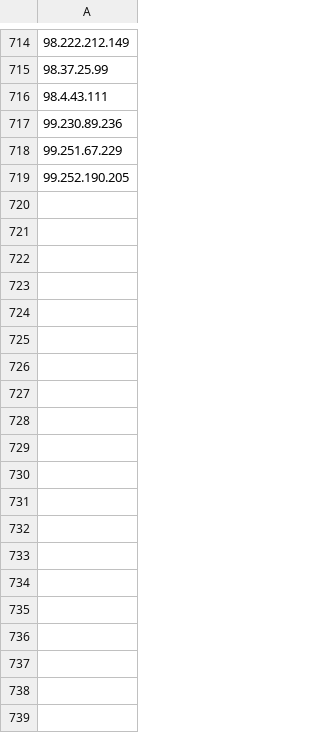
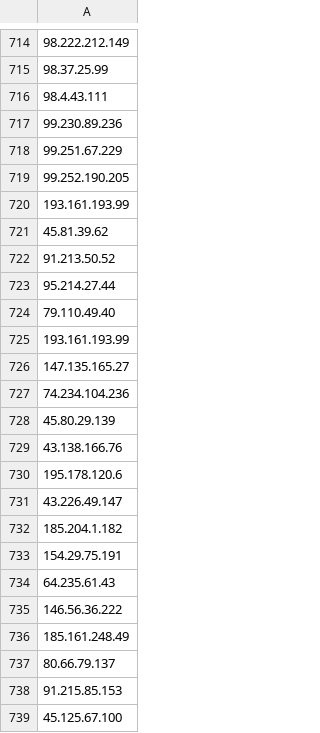
Before and after one commit to laggis/Dns, a CSV file: Ipblocker.csv, drawn as a sheet; only a part is shown, gaps mark what is left out; the diff covers the shown part only.

Commit message:
Update Ipblocker.csv

```diff
--- a/Ipblocker.csv
+++ b/Ipblocker.csv
@@ -719 +719,21 @@
 99.252.190.205
+193.161.193.99
+45.81.39.62
+91.213.50.52
+95.214.27.44
+79.110.49.40
+193.161.193.99
+147.135.165.27
+74.234.104.236
+45.80.29.139
+43.138.166.76
+195.178.120.6
+43.226.49.147
+185.204.1.182
+154.29.75.191
+64.235.61.43
+146.56.36.222
+185.161.248.49
+80.66.79.137
+91.215.85.153
+45.125.67.100
```
Also changed, not shown: 22 added rows elsewhere in this file.
